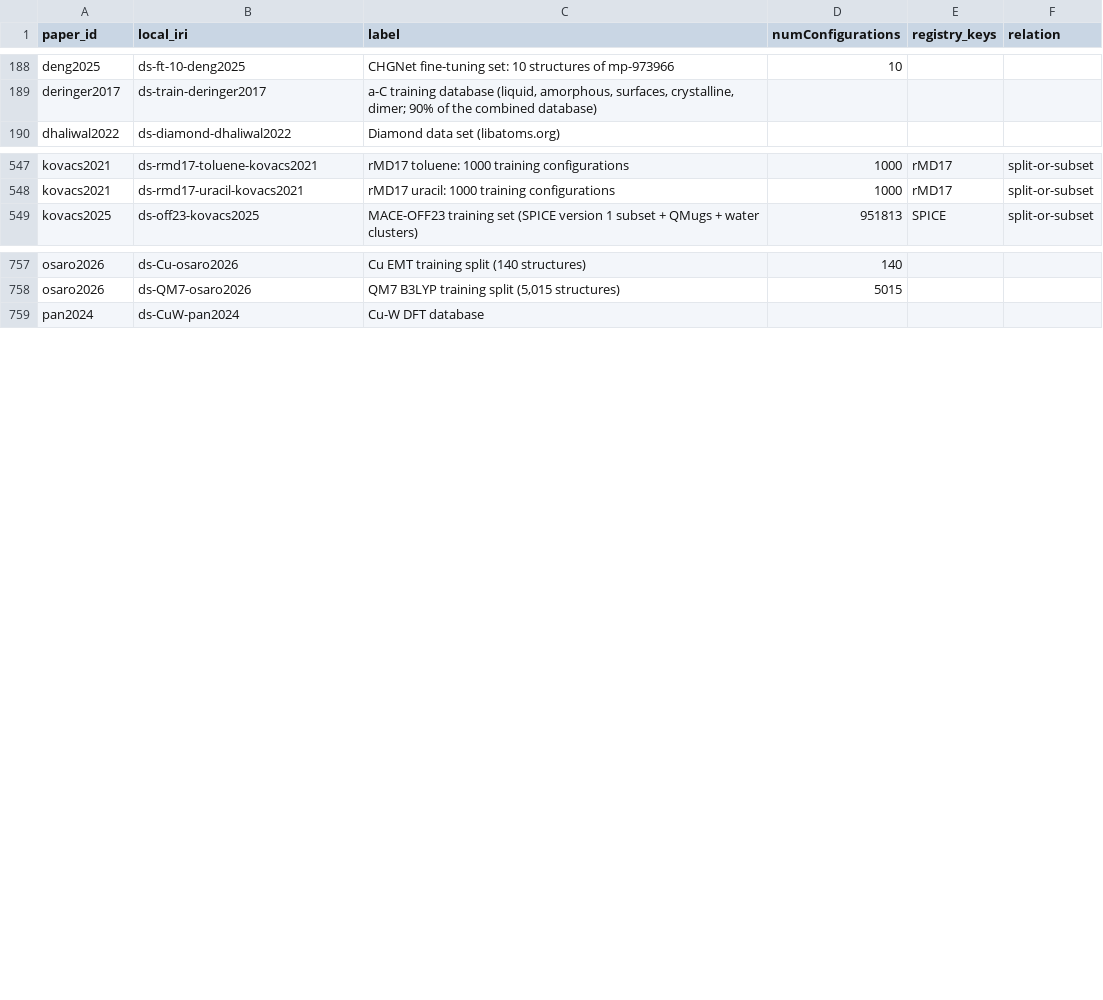
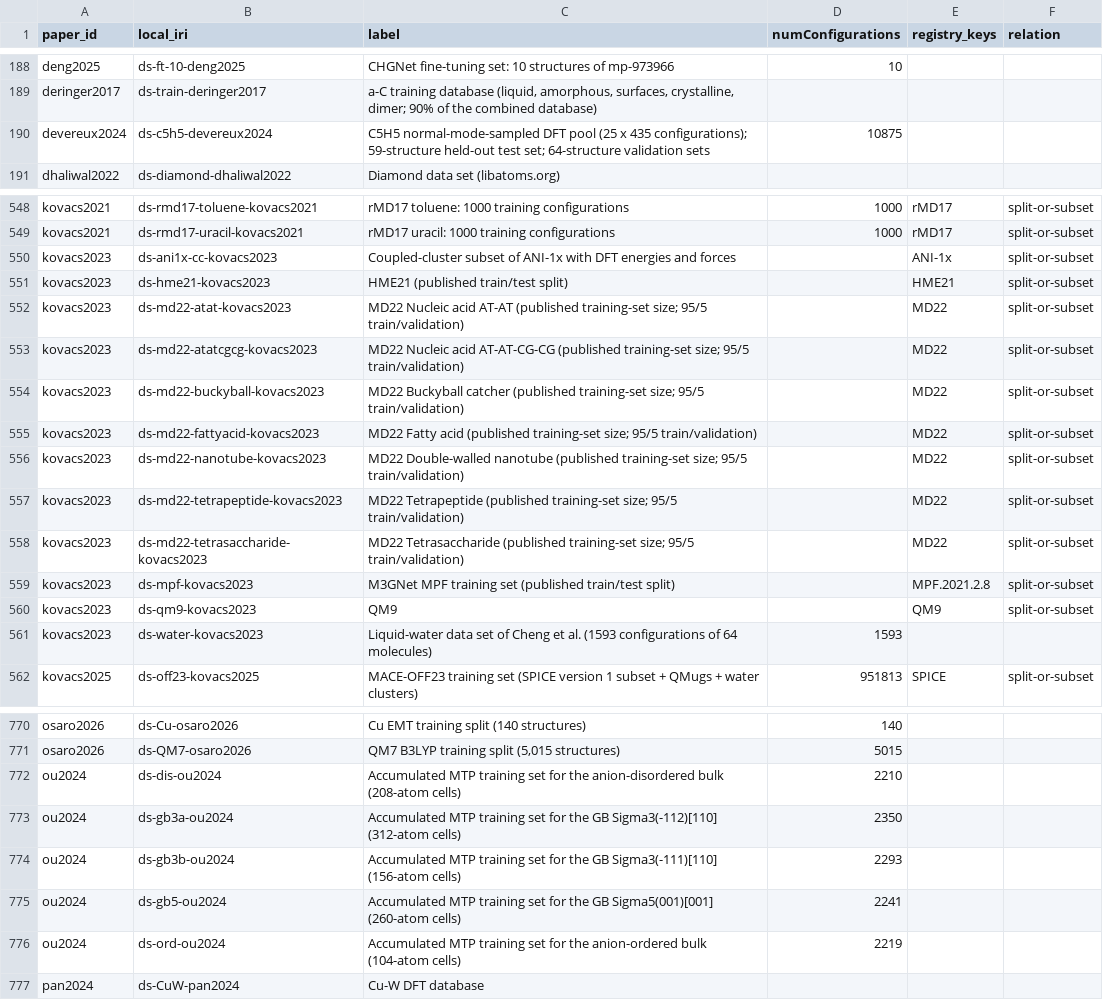
Before and after one commit to danielhz/mlips-ontology, a CSV file: artifacts/kg/datasets-splits.csv, drawn as a sheet; only a part is shown, gaps mark what is left out; the diff names each change by its address in the sheet, - before the commit and + after, or states it on an @@ line.

Commit message:
kg: encode ranks 615-617 (force-trained AEV NNPES for C5H5; level-18 MTPs for Li6PS5Cl GBs; MACE architecture evaluation)

```diff
--- a/artifacts/kg/datasets-splits.csv
+++ b/artifacts/kg/datasets-splits.csv
+row 190: devereux2024 | ds-c5h5-devereux2024 | C5H5 normal-mode-sampled DFT pool (25 x 435 configurations); 59-structure held-out test set; 64-structure validation sets | 10875
+row 550: kovacs2023 | ds-ani1x-cc-kovacs2023 | Coupled-cluster subset of ANI-1x with DFT energies and forces |  | ANI-1x | split-or-subset
+row 551: kovacs2023 | ds-hme21-kovacs2023 | HME21 (published train/test split) |  | HME21 | split-or-subset
+row 552: kovacs2023 | ds-md22-atat-kovacs2023 | MD22 Nucleic acid AT-AT (published training-set size; 95/5 train/validation) |  | MD22 | split-or-subset
+row 553: kovacs2023 | ds-md22-atatcgcg-kovacs2023 | MD22 Nucleic acid AT-AT-CG-CG (published training-set size; 95/5 train/validation) |  | MD22 | split-or-subset
+row 554: kovacs2023 | ds-md22-buckyball-kovacs2023 | MD22 Buckyball catcher (published training-set size; 95/5 train/validation) |  | MD22 | split-or-subset
+row 555: kovacs2023 | ds-md22-fattyacid-kovacs2023 | MD22 Fatty acid (published training-set size; 95/5 train/validation) |  | MD22 | split-or-subset
+row 556: kovacs2023 | ds-md22-nanotube-kovacs2023 | MD22 Double-walled nanotube (published training-set size; 95/5 train/validation) |  | MD22 | split-or-subset
+row 557: kovacs2023 | ds-md22-tetrapeptide-kovacs2023 | MD22 Tetrapeptide (published training-set size; 95/5 train/validation) |  | MD22 | split-or-subset
+row 558: kovacs2023 | ds-md22-tetrasaccharide-kovacs2023 | MD22 Tetrasaccharide (published training-set size; 95/5 train/validation) |  | MD22 | split-or-subset
+row 559: kovacs2023 | ds-mpf-kovacs2023 | M3GNet MPF training set (published train/test split) |  | MPF.2021.2.8 | split-or-subset
+row 560: kovacs2023 | ds-qm9-kovacs2023 | QM9 |  | QM9 | split-or-subset
+row 561: kovacs2023 | ds-water-kovacs2023 | Liquid-water data set of Cheng et al. (1593 configurations of 64 molecules) | 1593
+row 772: ou2024 | ds-dis-ou2024 | Accumulated MTP training set for the anion-disordered bulk (208-atom cells) | 2210
+row 773: ou2024 | ds-gb3a-ou2024 | Accumulated MTP training set for the GB Sigma3(-112)[110] (312-atom cells) | 2350
+row 774: ou2024 | ds-gb3b-ou2024 | Accumulated MTP training set for the GB Sigma3(-111)[110] (156-atom cells) | 2293
+row 775: ou2024 | ds-gb5-ou2024 | Accumulated MTP training set for the GB Sigma5(001)[001] (260-atom cells) | 2241
+row 776: ou2024 | ds-ord-ou2024 | Accumulated MTP training set for the anion-ordered bulk (104-atom cells) | 2219
```
Also changed, not shown: artifacts/kg/population-log.csv, 9 other files.
